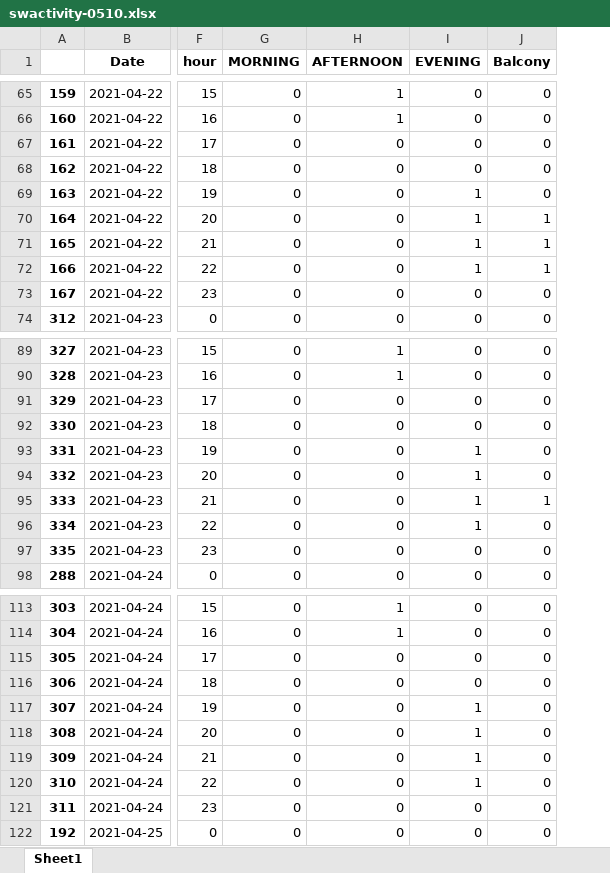
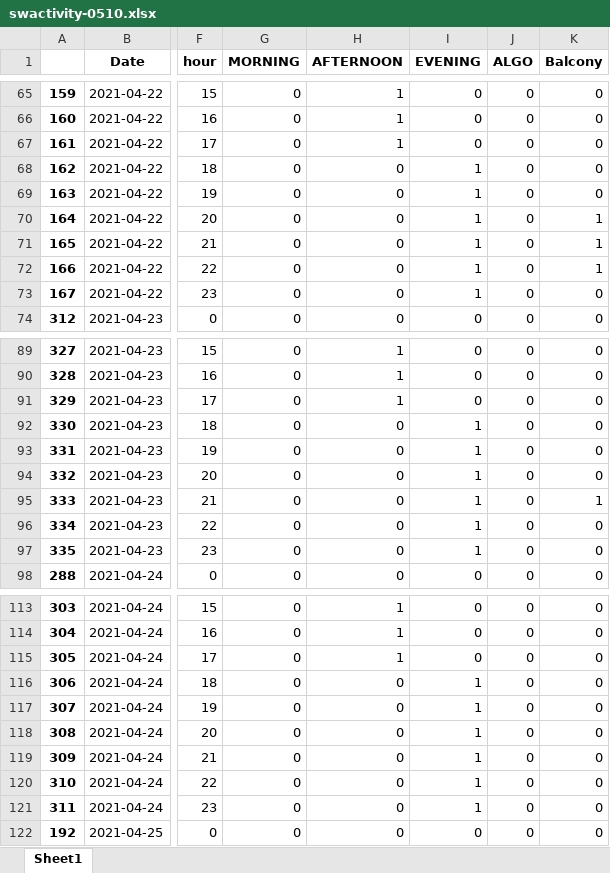
Before and after one commit to neosinha/LinearRegression, an Excel workbook: data/swactivity-0510.xlsx, sheet Sheet1, drawn as a sheet; only a part is shown, gaps mark what is left out; values as stored, in another font and other column widths than the file's, no borders; the diff covers the shown part only; the diff names each change by its address in the sheet, - before the commit and + after, or states it on an @@ line.

```diff
--- a/data/swactivity-0510.xlsx (sheet Sheet1)
+++ b/data/swactivity-0510.xlsx (sheet Sheet1)
+column J (ALGO), rows 65-74: all 0; rows 89-98: all 0; rows 113-122: all 0
-H67 (AFTERNOON): 0
+H67 (AFTERNOON): 1
-I68 (EVENING): 0
+I68 (EVENING): 1
-I73 (EVENING): 0
+I73 (EVENING): 1
-H91 (AFTERNOON): 0
+H91 (AFTERNOON): 1
-I92 (EVENING): 0
+I92 (EVENING): 1
-I97 (EVENING): 0
+I97 (EVENING): 1
-H115 (AFTERNOON): 0
+H115 (AFTERNOON): 1
-I116 (EVENING): 0
+I116 (EVENING): 1
-I121 (EVENING): 0
+I121 (EVENING): 1
```
Also changed, not shown: 51 edited cells elsewhere in this sheet, formulas that keep their value, 2 other files.
